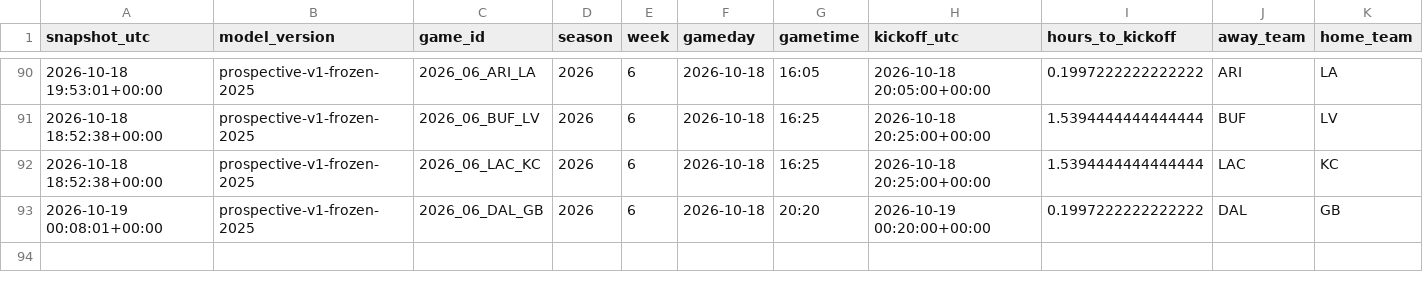
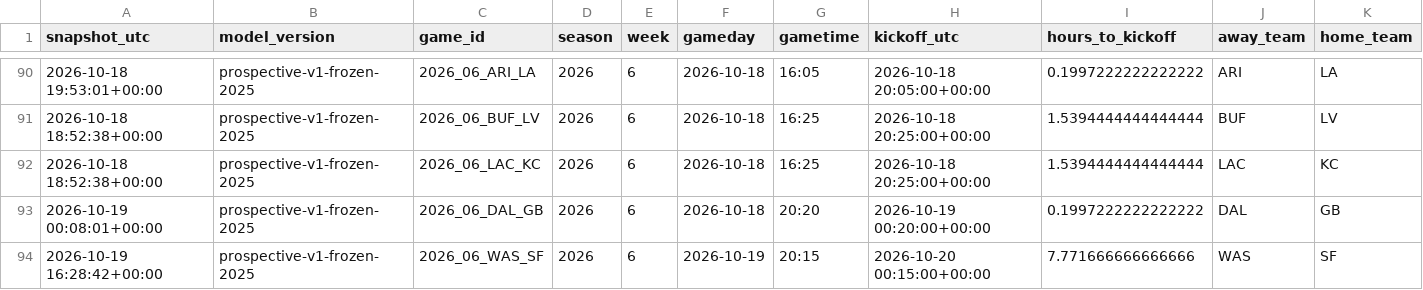
Before and after one commit to JacZerin24/nfl-pick-em, a CSV file: live_archive/2026/season_results.csv, drawn as a sheet; only a part is shown, gaps mark what is left out; rows hold the shown columns only; the diff names each change by its address in the sheet, - before the commit and + after, or states it on an @@ line.

```diff
--- a/live_archive/2026/season_results.csv
+++ b/live_archive/2026/season_results.csv
+row 94: 2026-10-19 16:28:42+00:00 | prospective-v1-frozen-2025 | 2026_06_WAS_SF | 2026 | 6 | 2026-10-19 | 20:15 | 2026-10-20 00:15:00+00:00 | 7.771666666666666 | WAS | SF
```
Also changed, not shown: 1 other file.
